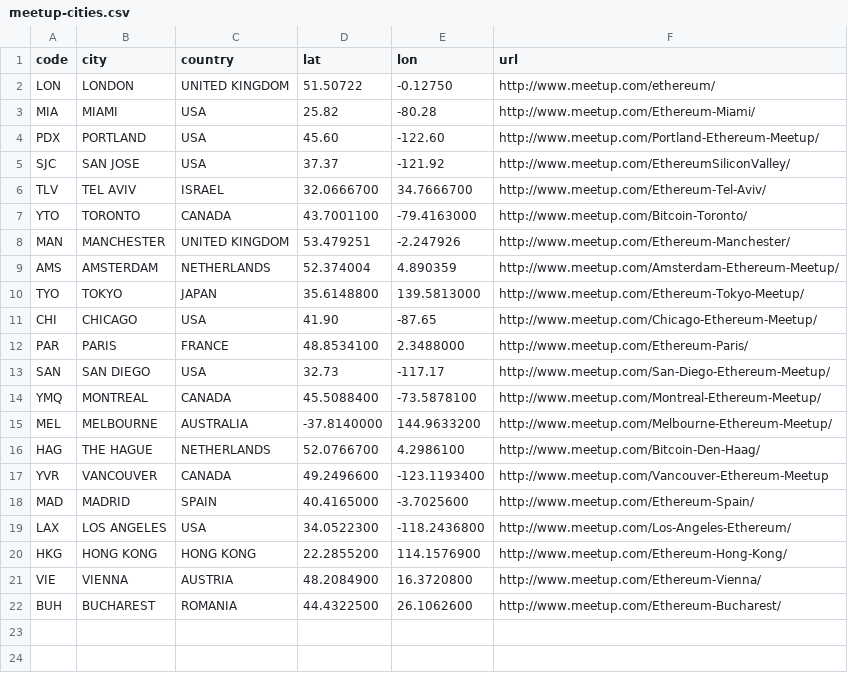
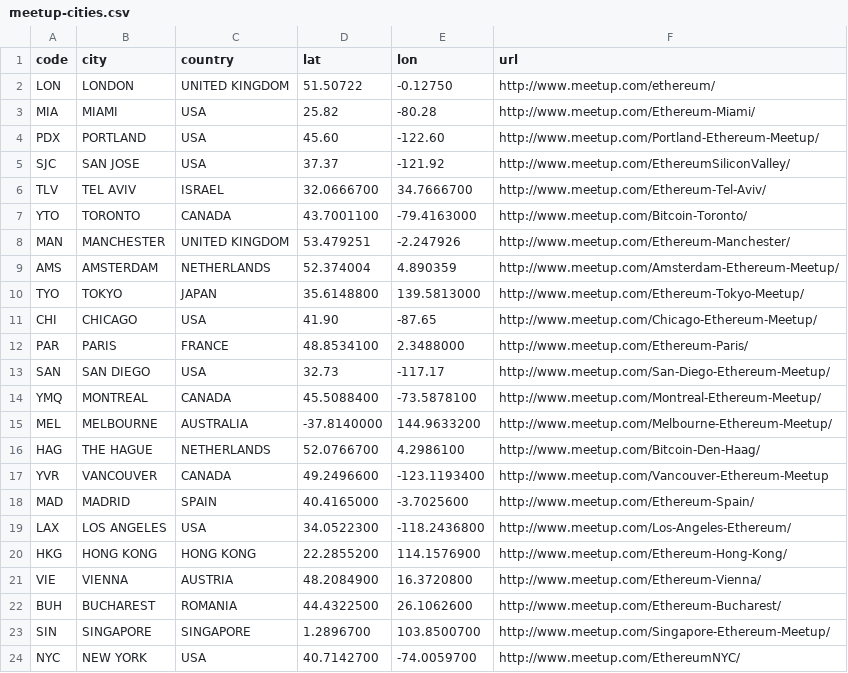
Before and after one commit to holon000/ethereum-plexus, a CSV file: assets/static/meetup-cities.csv, drawn as a sheet; the diff names each change by its address in the sheet, - before the commit and + after, or states it on an @@ line.

Commit message:
Added 2 more vetted meetups to list

```diff
--- a/assets/static/meetup-cities.csv
+++ b/assets/static/meetup-cities.csv
+row 23: SIN | SINGAPORE | SINGAPORE | 1.2896700 | 103.8500700 | http://www.meetup.com/Singapore-Ethereum-Meetup/
+row 24: NYC | NEW YORK | USA | 40.7142700 | -74.0059700 | http://www.meetup.com/EthereumNYC/
```
